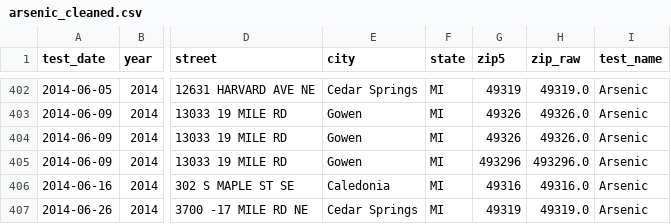
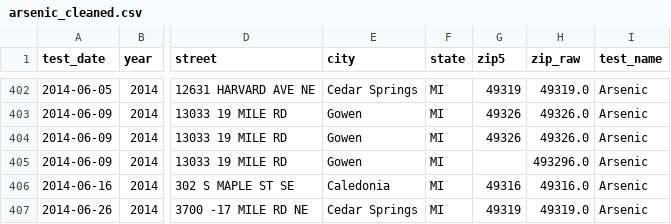
Before and after one commit to afnan-rah/environmental-health-dashboard, a CSV file: data/processed/arsenic_cleaned.csv, drawn as a sheet; only a part is shown, gaps mark what is left out; the diff names each change by its address in the sheet, - before the commit and + after, or states it on an @@ line.

Commit message:
feat: Phase 3–6 exploratory analysis, maps, and Streamlit dashboard
Add reusable analysis modules (arsenic/mosquito patterns, geo enrichment,
insights narrative) and Folium maps with clustering, county choropleth,
and optional heat layer. Ship Michigan county GeoJSON, ZIP centroid and
city centroid references. Add notebooks/02_exploratory_analysis.ipynb and
multipage Streamlit (Arsenic, Mosquito, Insights, Methods). Tighten ZIP
validation in arsenic cleaner; regenerate processed CSV.

```diff
--- a/data/processed/arsenic_cleaned.csv
+++ b/data/processed/arsenic_cleaned.csv
-G405 (zip5): 493296
+G405 (zip5): (empty)
```
Also changed, not shown: 23 other files.
